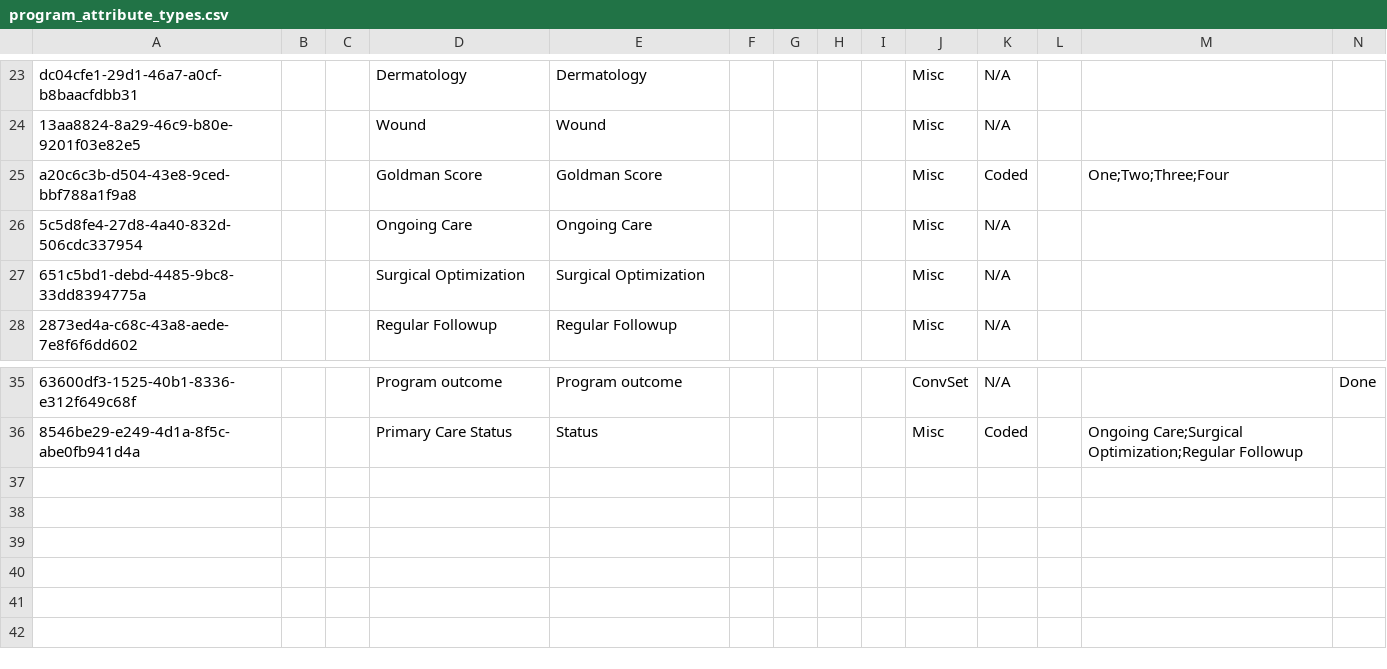
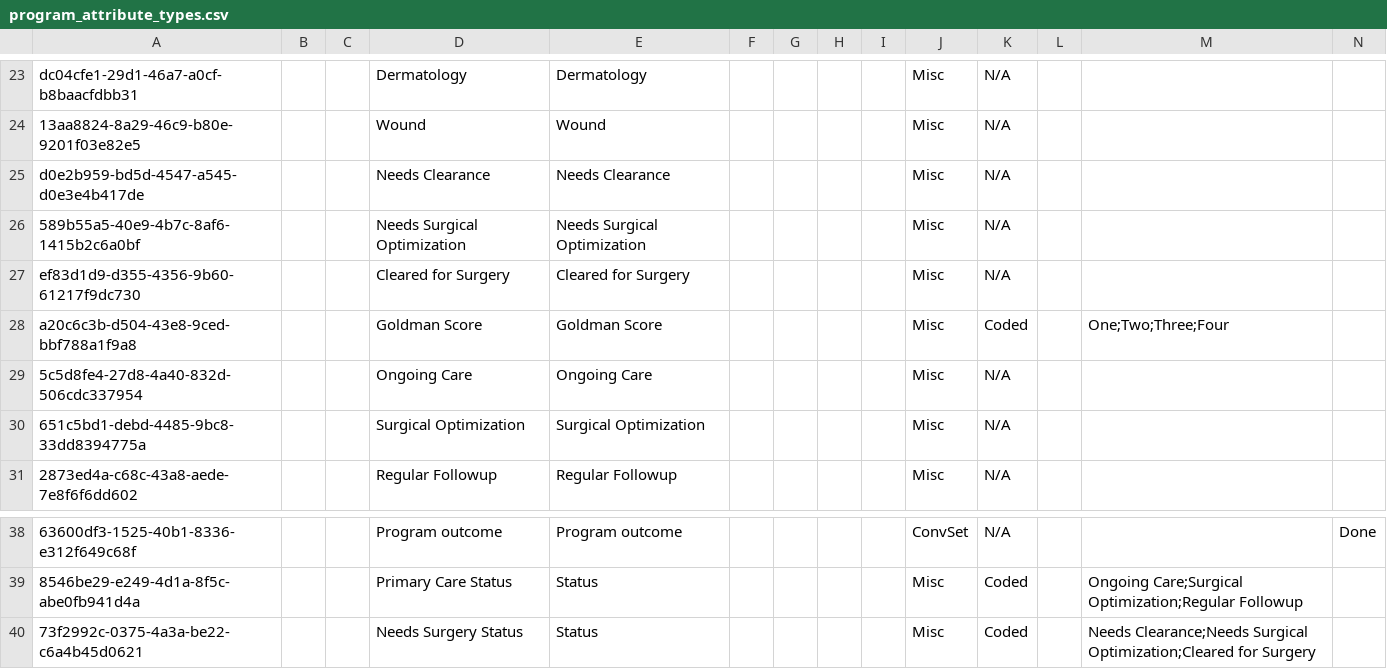
Before and after one commit to globalhealthcoalition/openmrs-config-ghc, a CSV file: configuration/concepts/program_attribute_types.csv, drawn as a sheet; only a part is shown, gaps mark what is left out; rows hold the shown columns only; the diff names each change by its address in the sheet, - before the commit and + after, or states it on an @@ line.

Commit message:
GHC-104: Add 'Status' to 'Needs Surgery' program (#61)

```diff
--- a/configuration/concepts/program_attribute_types.csv
+++ b/configuration/concepts/program_attribute_types.csv
+row 25: d0e2b959-bd5d-4547-a545-d0e3e4b417de |  |  | Needs Clearance | Needs Clearance |  |  |  |  | Misc | N/A
+row 26: 589b55a5-40e9-4b7c-8af6-1415b2c6a0bf |  |  | Needs Surgical Optimization | Needs Surgical Optimization |  |  |  |  | Misc | N/A
+row 27: ef83d1d9-d355-4356-9b60-61217f9dc730 |  |  | Cleared for Surgery | Cleared for Surgery |  |  |  |  | Misc | N/A
+row 40: 73f2992c-0375-4a3a-be22-c6a4b45d0621 |  |  | Needs Surgery Status | Status |  |  |  |  | Misc | Coded |  | Needs Clearance;Needs Surgical Optimization;Cleared for Surgery
```
Also changed, not shown: configuration/attributetypes/attribute_types.csv, configuration/concepts/program_states.csv, 1 other file.
